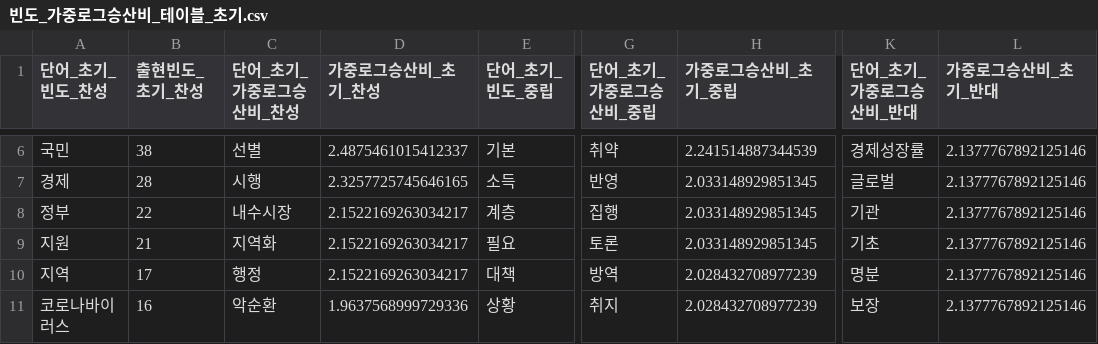
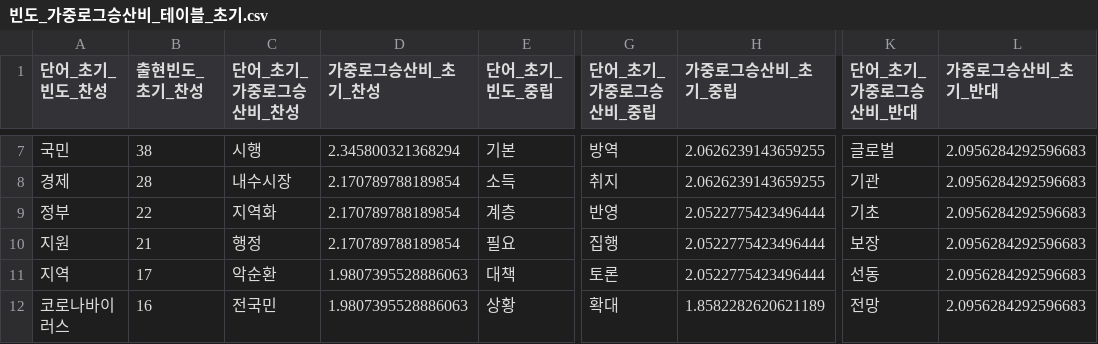
Before and after one commit to kjsang/discourse.rf, a CSV file: textmining/빈도_가중로그승산비_테이블_초기.csv, drawn as a sheet; only a part is shown, gaps mark what is left out; addresses are those after the commit; the diff covers the shown part only; the diff names each change by its address in the sheet, - before the commit and + after, or states it on an @@ line.

```diff
--- a/textmining/빈도_가중로그승산비_테이블_초기.csv
+++ b/textmining/빈도_가중로그승산비_테이블_초기.csv
-C7 (단어_초기_가중로그승산비_찬성): 선별
+C7 (단어_초기_가중로그승산비_찬성): 시행
-D7 (가중로그승산비_초기_찬성): 2.4875461015412337
+D7 (가중로그승산비_초기_찬성): 2.345800321368294
-G7 (단어_초기_가중로그승산비_중립): 취약
+G7 (단어_초기_가중로그승산비_중립): 방역
-H7 (가중로그승산비_초기_중립): 2.241514887344539
+H7 (가중로그승산비_초기_중립): 2.0626239143659255
-K7 (단어_초기_가중로그승산비_반대): 경제성장률
+K7 (단어_초기_가중로그승산비_반대): 글로벌
-L7:L12 (가중로그승산비_초기_반대): 2.1377767892125146
+L7:L12 (가중로그승산비_초기_반대): 2.0956284292596683
-C8 (단어_초기_가중로그승산비_찬성): 시행
+C8 (단어_초기_가중로그승산비_찬성): 내수시장
-D8 (가중로그승산비_초기_찬성): 2.3257725745646165
+D8 (가중로그승산비_초기_찬성): 2.170789788189854
-G8 (단어_초기_가중로그승산비_중립): 반영
+G8 (단어_초기_가중로그승산비_중립): 취지
-H8 (가중로그승산비_초기_중립): 2.033148929851345
+H8 (가중로그승산비_초기_중립): 2.0626239143659255
-K8 (단어_초기_가중로그승산비_반대): 글로벌
+K8 (단어_초기_가중로그승산비_반대): 기관
-C9 (단어_초기_가중로그승산비_찬성): 내수시장
+C9 (단어_초기_가중로그승산비_찬성): 지역화
-D9:D10 (가중로그승산비_초기_찬성): 2.1522169263034217
+D9:D10 (가중로그승산비_초기_찬성): 2.170789788189854
-G9 (단어_초기_가중로그승산비_중립): 집행
+G9 (단어_초기_가중로그승산비_중립): 반영
-H9:H10 (가중로그승산비_초기_중립): 2.033148929851345
+H9:H10 (가중로그승산비_초기_중립): 2.0522775423496444
-K9 (단어_초기_가중로그승산비_반대): 기관
+K9 (단어_초기_가중로그승산비_반대): 기초
-C10 (단어_초기_가중로그승산비_찬성): 지역화
+C10 (단어_초기_가중로그승산비_찬성): 행정
-G10 (단어_초기_가중로그승산비_중립): 토론
+G10 (단어_초기_가중로그승산비_중립): 집행
-K10 (단어_초기_가중로그승산비_반대): 기초
+K10 (단어_초기_가중로그승산비_반대): 보장
-C11 (단어_초기_가중로그승산비_찬성): 행정
+C11 (단어_초기_가중로그승산비_찬성): 악순환
-D11 (가중로그승산비_초기_찬성): 2.1522169263034217
+D11 (가중로그승산비_초기_찬성): 1.9807395528886063
-G11 (단어_초기_가중로그승산비_중립): 방역
+G11 (단어_초기_가중로그승산비_중립): 토론
-H11 (가중로그승산비_초기_중립): 2.028432708977239
+H11 (가중로그승산비_초기_중립): 2.0522775423496444
-K11 (단어_초기_가중로그승산비_반대): 명분
+K11 (단어_초기_가중로그승산비_반대): 선동
-C12 (단어_초기_가중로그승산비_찬성): 악순환
+C12 (단어_초기_가중로그승산비_찬성): 전국민
-D12 (가중로그승산비_초기_찬성): 1.9637568999729336
+D12 (가중로그승산비_초기_찬성): 1.9807395528886063
-G12 (단어_초기_가중로그승산비_중립): 취지
+G12 (단어_초기_가중로그승산비_중립): 확대
-H12 (가중로그승산비_초기_중립): 2.028432708977239
+H12 (가중로그승산비_초기_중립): 1.8582282620621189
-K12 (단어_초기_가중로그승산비_반대): 보장
+K12 (단어_초기_가중로그승산비_반대): 전망
```
Also changed, not shown: 1 added row, 1 removed row and 72 edited cells elsewhere in this file, 2 other files.
